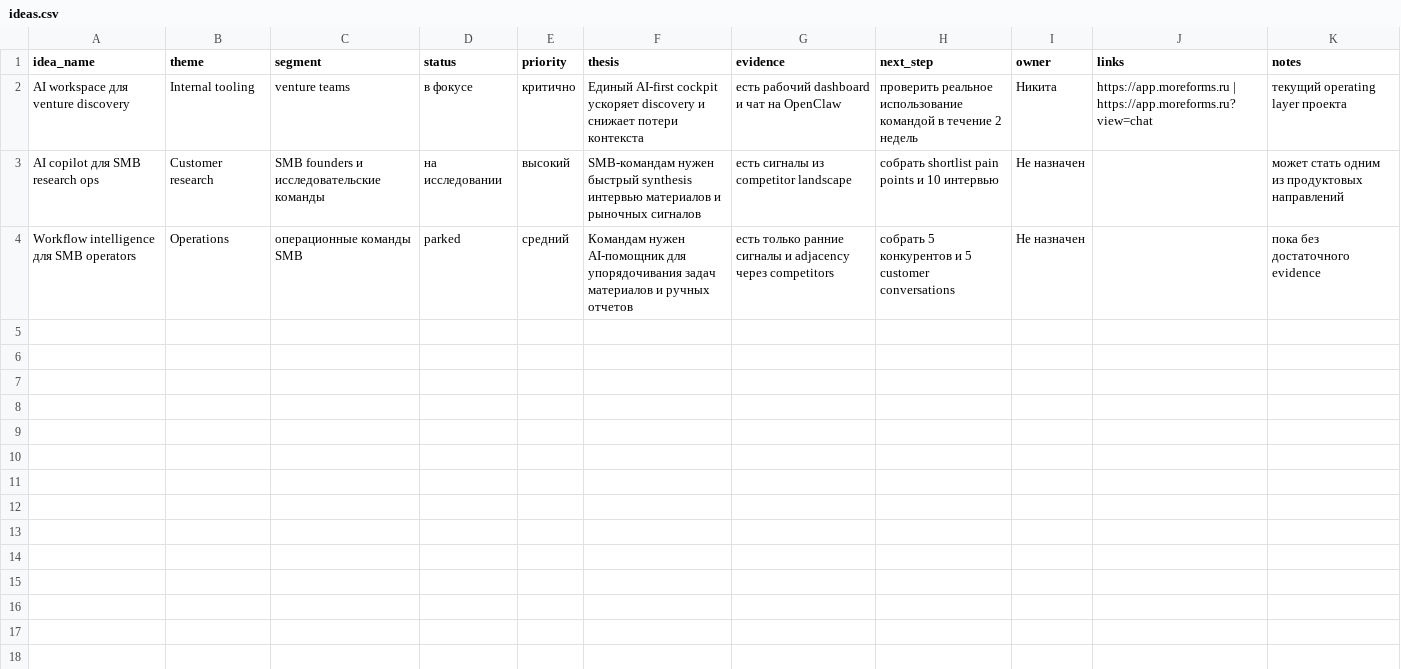
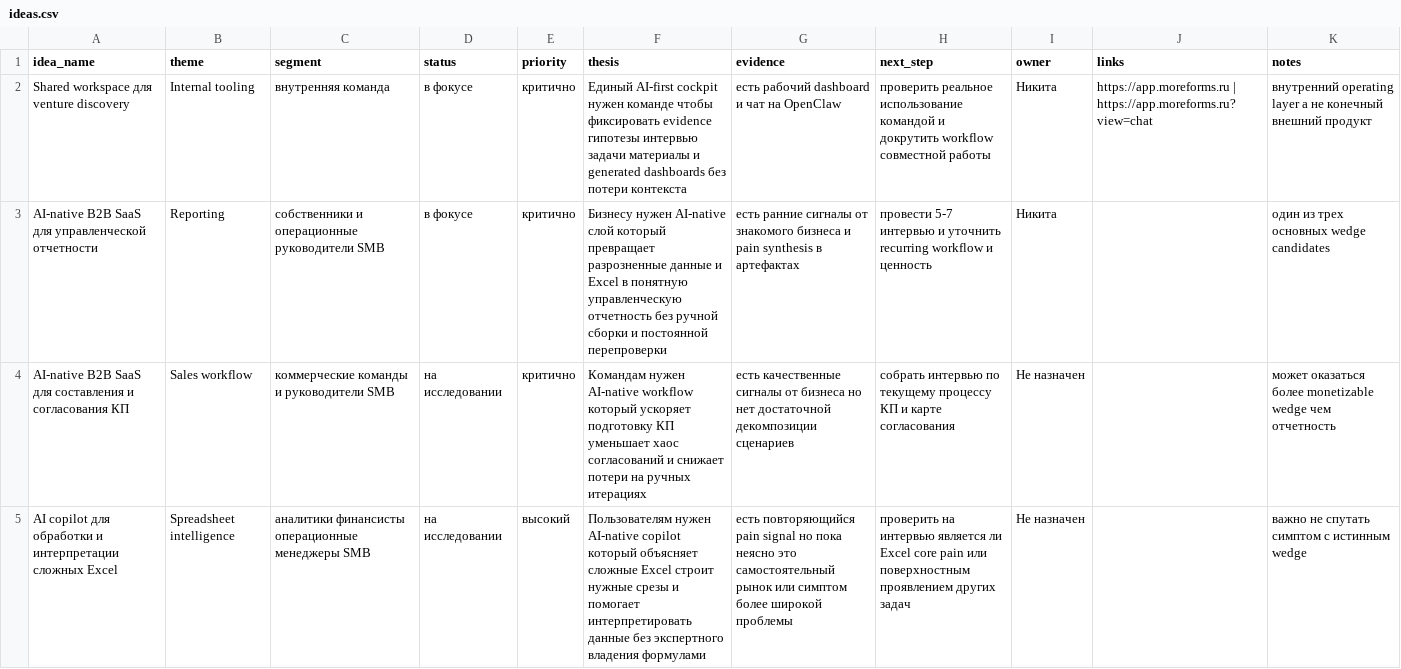
Before and after one commit to morenekitov/moreforms, a CSV file: data/ideas.csv, drawn as a sheet.

Commit message:
Refocus artifacts around target SaaS thesis

```diff
--- a/data/ideas.csv
+++ b/data/ideas.csv
@@ -1,4 +1,5 @@
 idea_name,theme,segment,status,priority,thesis,evidence,next_step,owner,links,notes
-AI workspace для venture discovery,Internal tooling,venture teams,в фокусе,критично,Единый AI-first cockpit ускоряет discovery и снижает потери контекста,есть рабочий dashboard и чат на OpenClaw,проверить реальное использование командой в течение 2 недель,Никита,https://app.moreforms.ru | https://app.moreforms.ru?view=chat,текущий operating layer проекта
-AI copilot для SMB research ops,Customer research,SMB founders и исследовательские команды,на исследовании,высокий,SMB-командам нужен быстрый synthesis интервью материалов и рыночных сигналов,есть сигналы из competitor landscape,собрать shortlist pain points и 10 интервью,Не назначен,,может стать одним из продуктовых направлений
-Workflow intelligence для SMB operators,Operations,операционные команды SMB,parked,средний,Командам нужен AI-помощник для упорядочивания задач материалов и ручных отчетов,есть только ранние сигналы и adjacency через competitors,собрать 5 конкурентов и 5 customer conversations,Не назначен,,пока без достаточного evidence
+Shared workspace для venture discovery,Internal tooling,внутренняя команда,в фокусе,критично,Единый AI-first cockpit нужен команде чтобы фиксировать evidence гипотезы интервью задачи материалы и generated dashboards без потери контекста,есть рабочий dashboard и чат на OpenClaw,проверить реальное использование командой и докрутить workflow совместной работы,Никита,https://app.moreforms.ru | https://app.moreforms.ru?view=chat,внутренний operating layer а не конечный внешний продукт
+AI-native B2B SaaS для управленческой отчетности,Reporting,собственники и операционные руководители SMB,в фокусе,критично,Бизнесу нужен AI-native слой который превращает разрозненные данные и Excel в понятную управленческую отчетность без ручной сборки и постоянной перепроверки,есть ранние сигналы от знакомого бизнеса и pain synthesis в артефактах,провести 5-7 интервью и уточнить recurring workflow и ценность,Никита,,один из трех основных wedge candidates
+AI-native B2B SaaS для составления и согласования КП,Sales workflow,коммерческие команды и руководители SMB,на исследовании,критично,Командам нужен AI-native workflow который ускоряет подготовку КП уменьшает хаос согласований и снижает потери на ручных итерациях,есть качественные сигналы от бизнеса но нет достаточной декомпозиции сценариев,собрать интервью по текущему процессу КП и карте согласования,Не назначен,,может оказаться более monetizable wedge чем отчетность
+AI copilot для обработки и интерпретации сложных Excel,Spreadsheet intelligence,аналитики финансисты операционные менеджеры SMB,на исследовании,высокий,Пользователям нужен AI-native copilot который объясняет сложные Excel строит нужные срезы и помогает интерпретировать данные без экспертного владения формулами,есть повторяющийся pain signal но пока неясно это самостоятельный рынок или симптом более широкой проблемы,проверить на интервью является ли Excel core pain или поверхностным проявлением других задач,Не назначен,,важно не спутать симптом с истинным wedge
```
Also changed, not shown: data/artifacts.csv, data/tasks.csv, 15 other files.
